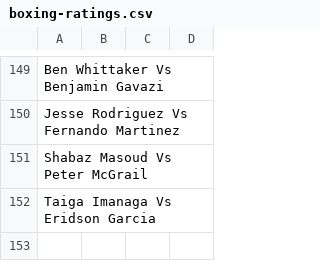
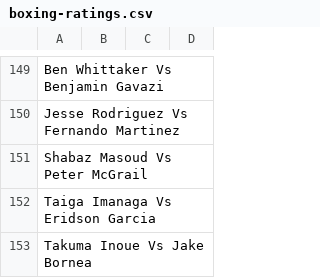
Before and after one commit to tnoel999888/lister, a CSV file: src/data/boxing-ratings.csv, drawn as a sheet; only a part is shown, gaps mark what is left out; the diff names each change by its address in the sheet, - before the commit and + after, or states it on an @@ line.

Commit message:
Update boxing-ratings.csv

```diff
--- a/src/data/boxing-ratings.csv
+++ b/src/data/boxing-ratings.csv
+row 153: Takuma Inoue Vs Jake Bornea
```
